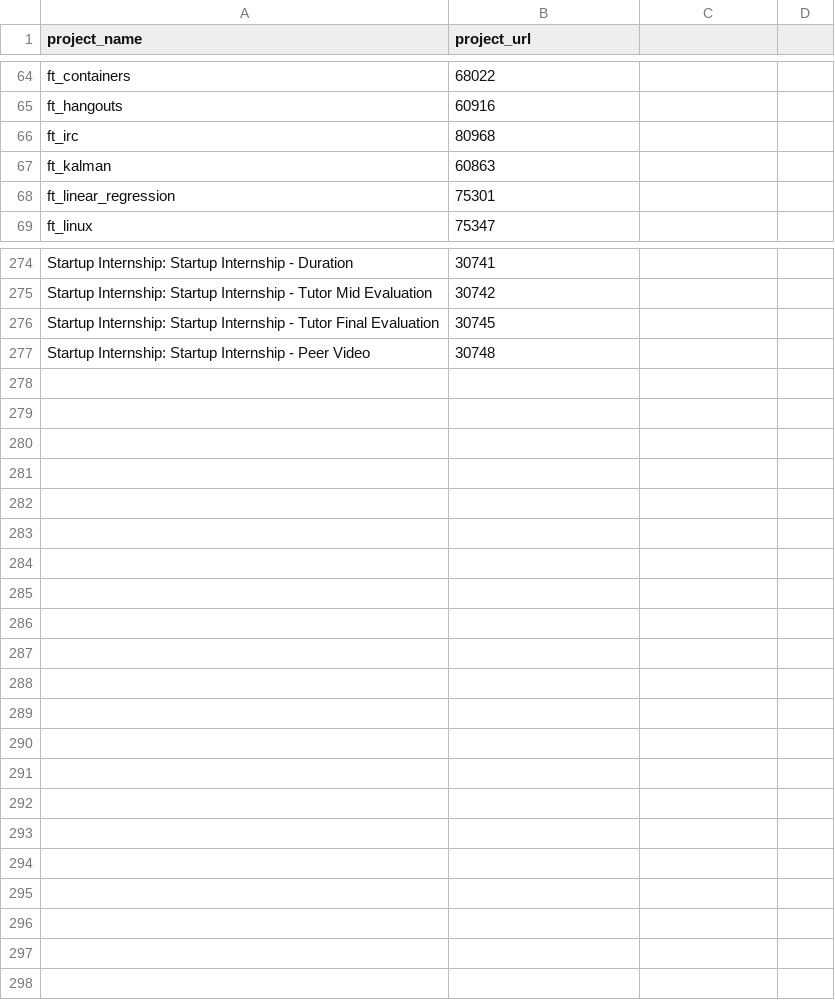
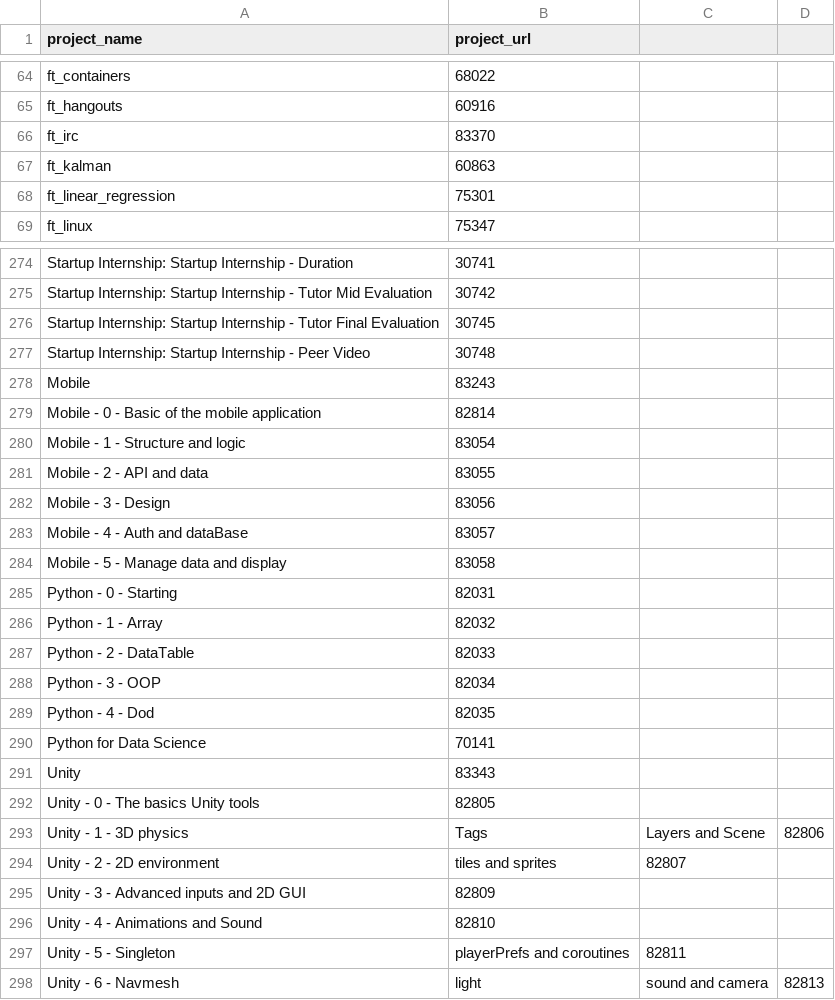
Before and after one commit to ecole42-yoma/42_projects_archive, a CSV file: project_url.csv, drawn as a sheet; only a part is shown, gaps mark what is left out; the diff covers the shown part only.

Commit message:
[2023-05-05]

```diff
--- a/project_url.csv
+++ b/project_url.csv
@@ -65,3 +65,3 @@ ft_containers,68022
 ft_hangouts,60916
-ft_irc,80968
+ft_irc,83370
 ft_kalman,60863
@@ -277 +277,22 @@ Startup Internship: Startup Internship - Tutor Final Evaluation,30745
 Startup Internship: Startup Internship - Peer Video,30748
+Mobile,83243
+Mobile - 0 - Basic of the mobile application,82814
+Mobile - 1 - Structure and logic,83054
+Mobile - 2 - API and data,83055
+Mobile - 3 - Design,83056
+Mobile - 4 - Auth and dataBase,83057
+Mobile - 5 - Manage data and display,83058
+Python - 0 - Starting,82031
+Python - 1 - Array,82032
+Python - 2 - DataTable,82033
+Python - 3 - OOP,82034
+Python - 4 - Dod,82035
+Python for Data Science,70141
+Unity,83343
+Unity - 0 - The basics Unity tools,82805
+Unity - 1 - 3D physics, Tags, Layers and Scene,82806
+Unity - 2 - 2D environment, tiles and sprites,82807
+Unity - 3 - Advanced inputs and 2D GUI,82809
+Unity - 4 - Animations and Sound,82810
+Unity - 5 - Singleton, playerPrefs and coroutines,82811
+Unity - 6 - Navmesh, light, sound and camera,82813
```
Also changed, not shown: 2 edited cells elsewhere in this file.
